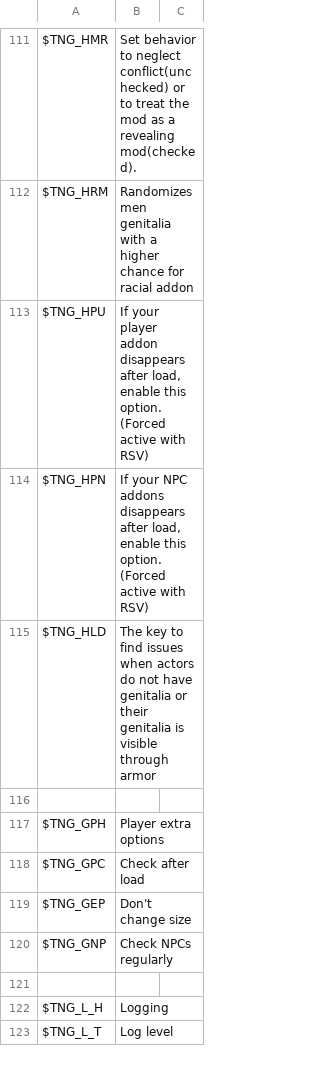
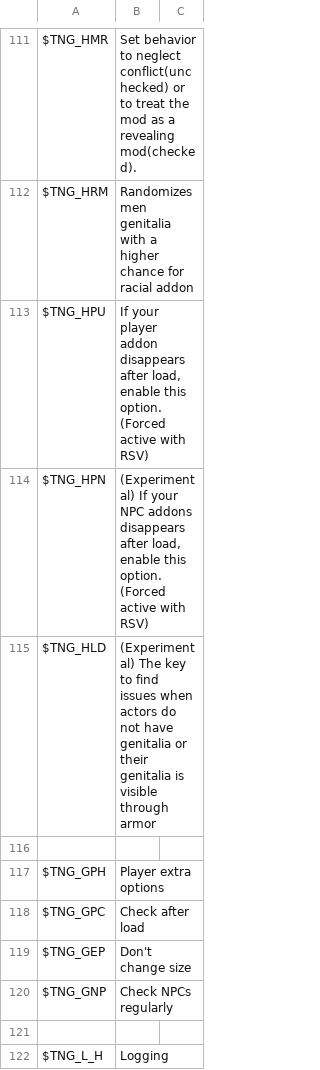
Before and after one commit to ModiLogist/TheNewGentleman, a CSV file: mod/Translations.csv, drawn as a sheet; only a part is shown, gaps mark what is left out; the shorter side is filled out with more unchanged rows.

Commit message:
Added "experimental" to the hint of experimental new features

```diff
--- a/mod/Translations.csv
+++ b/mod/Translations.csv
@@ -113,4 +113,4 @@ $TNG_HRM,Randomizes men genitalia with a higher chance for racial addon,
 $TNG_HPU,"If your player addon disappears after load, enable this option. (Forced active with RSV)",
-$TNG_HPN,"If your NPC addons disappears after load, enable this option. (Forced active with RSV)",
-$TNG_HLD,The key to find issues when actors do not have genitalia or their genitalia is visible through armor,
+$TNG_HPN,"(Experimental) If your NPC addons disappears after load, enable this option. (Forced active with RSV)",
+$TNG_HLD,(Experimental) The key to find issues when actors do not have genitalia or their genitalia is visible through armor,
 ,,
```
